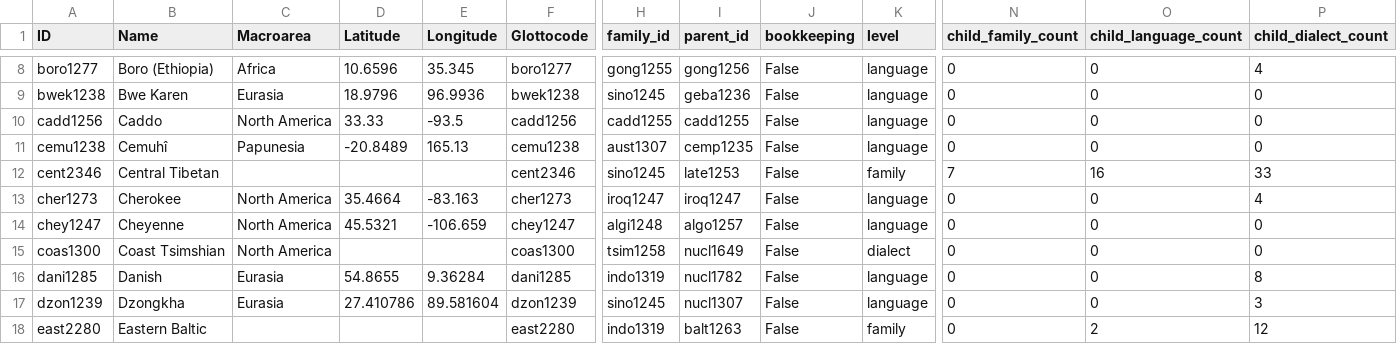
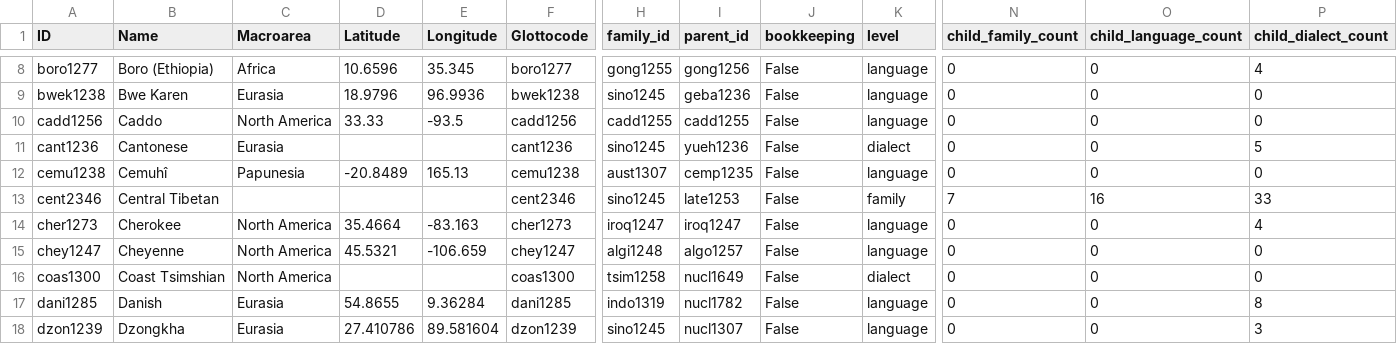
Before and after one commit to cldf-datasets/tonodb, a CSV file: cldf/languages.csv, drawn as a sheet; only a part is shown, gaps mark what is left out; the shorter side is filled out with more unchanged rows; rows hold the shown columns only; the diff names each change by its address in the sheet, - before the commit and + after, or states it on an @@ line.

```diff
--- a/cldf/languages.csv
+++ b/cldf/languages.csv
+row 11: cant1236 | Cantonese | Eurasia |  |  | cant1236 | sino1245 | yueh1236 | False | dialect | 0 | 0 | 5
```
Also changed, not shown: cldf/contributions.csv, cldf/values.csv, 5 other files.
